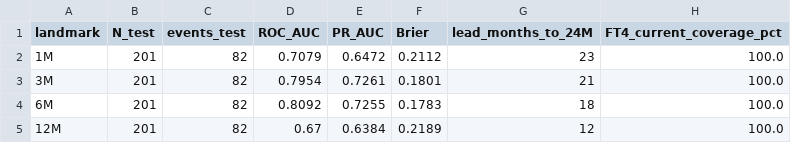
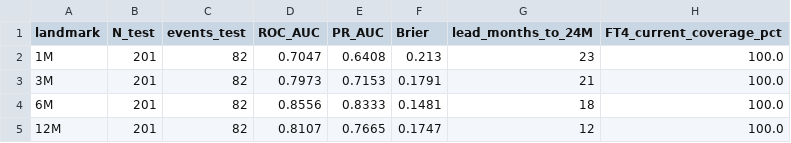
Before and after one commit to VickySu1112/medicalAI, a CSV file: results/module2_v2_vertical/m2v2_ebm_12m/tables/perf_per_landmark.csv, drawn as a sheet.

```diff
--- a/results/module2_v2_vertical/m2v2_ebm_12m/tables/perf_per_landmark.csv
+++ b/results/module2_v2_vertical/m2v2_ebm_12m/tables/perf_per_landmark.csv
@@ -1,5 +1,5 @@
 landmark,N_test,events_test,ROC_AUC,PR_AUC,Brier,lead_months_to_24M,FT4_current_coverage_pct
-1M,201,82,0.7079,0.6472,0.2112,23,100.0
-3M,201,82,0.7954,0.7261,0.1801,21,100.0
-6M,201,82,0.8092,0.7255,0.1783,18,100.0
-12M,201,82,0.67,0.6384,0.2189,12,100.0
+1M,201,82,0.7047,0.6408,0.213,23,100.0
+3M,201,82,0.7973,0.7153,0.1791,21,100.0
+6M,201,82,0.8556,0.8333,0.1481,18,100.0
+12M,201,82,0.8107,0.7665,0.1747,12,100.0
```
Also changed, not shown: results/module2_v2_vertical/m2v2_ebm_12m/tables/native_importance_top6.csv, results/module2_v2_vertical/m2v2_ebm_patient_decomp/tables/counterfactual_table.csv, 23 other files.
